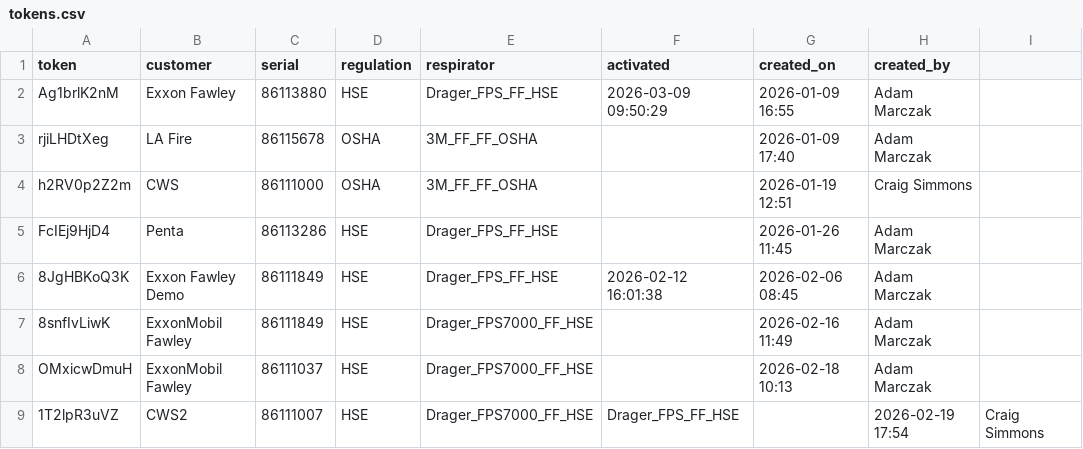
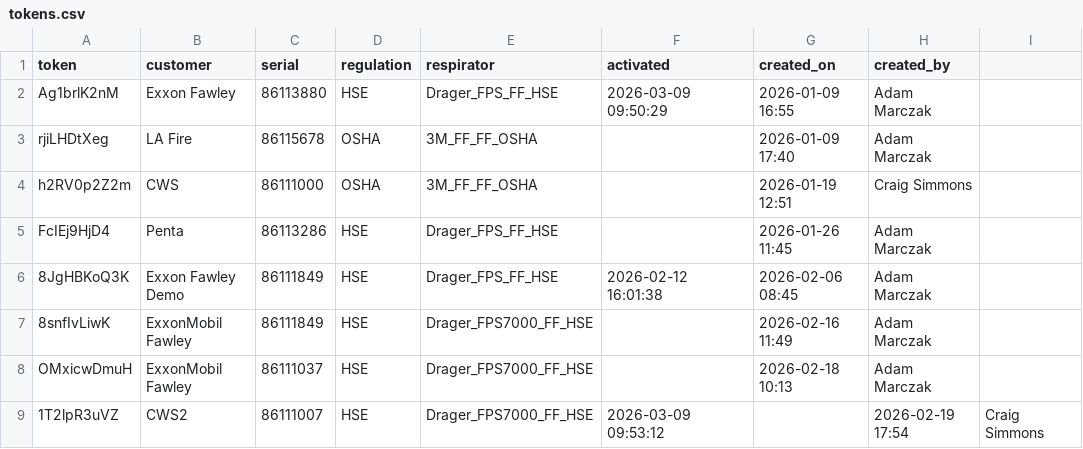
Before and after one commit to maciejnation/VirtualOperator, a CSV file: tokens.csv, drawn as a sheet.

Commit message:
Activation: 1T2LPR3UVZ... at 2026-03-09 09:53:12

```diff
--- a/tokens.csv
+++ b/tokens.csv
@@ -8,2 +8,2 @@ FcIEj9HjD4,Penta,86113286,HSE,Drager_FPS_FF_HSE,,2026-01-26 11:45,Adam Marczak
 OMxicwDmuH,ExxonMobil Fawley,86111037,HSE,Drager_FPS7000_FF_HSE,,2026-02-18 10:13,Adam Marczak
-1T2lpR3uVZ,CWS2,86111007,HSE,Drager_FPS7000_FF_HSE, Drager_FPS_FF_HSE,,2026-02-19 17:54,Craig Simmons
+1T2lpR3uVZ, CWS2, 86111007, HSE, Drager_FPS7000_FF_HSE, 2026-03-09 09:53:12, , 2026-02-19 17:54, Craig Simmons
```
